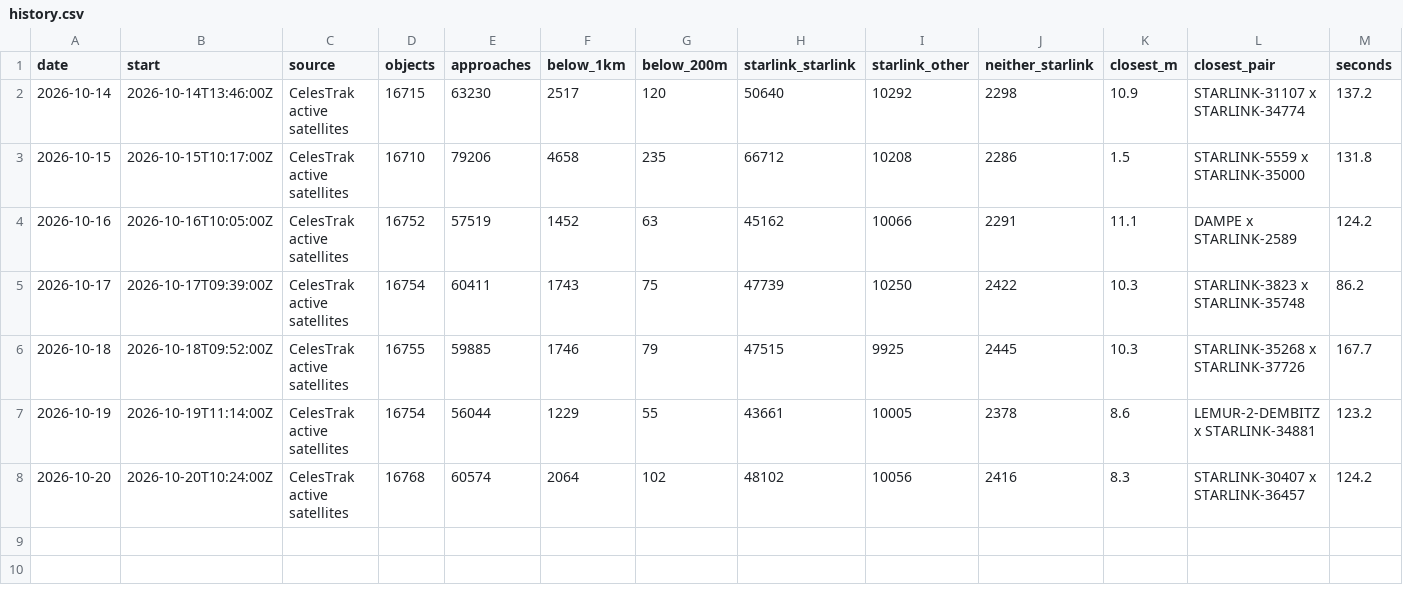
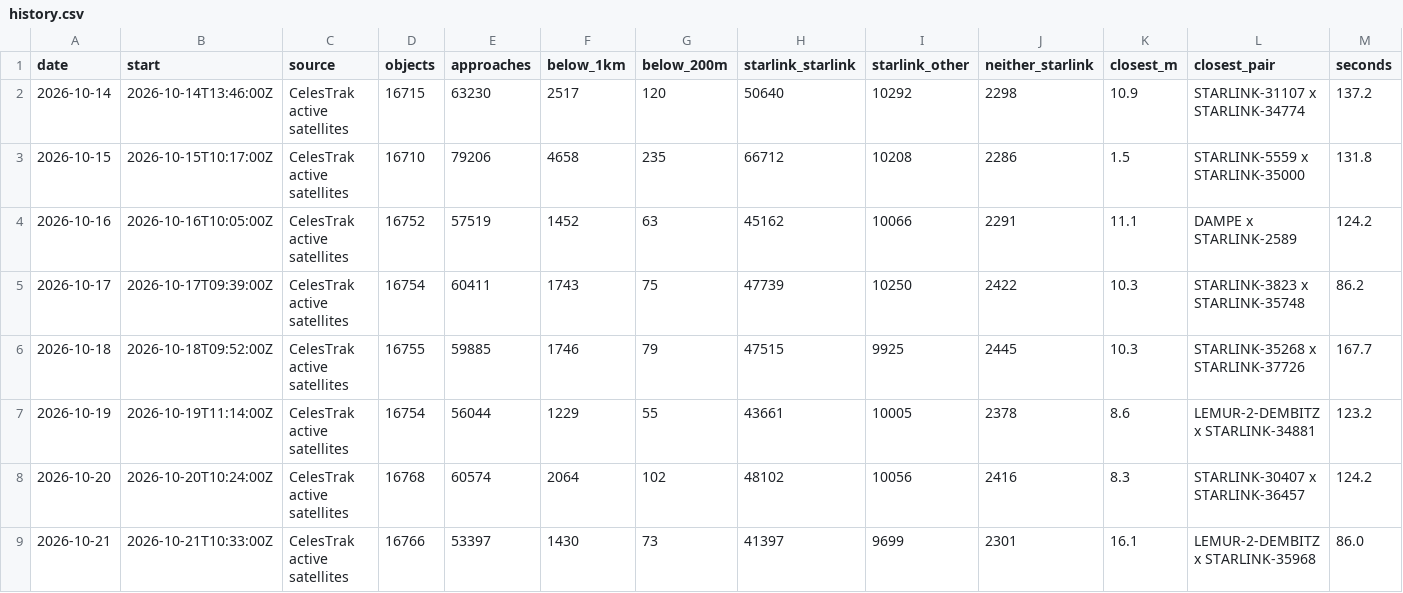
Before and after one commit to Shakhtar-Sankur/kessler, a CSV file: daily/history.csv, drawn as a sheet.

Commit message:
Daily screening 2026-10-21

```diff
--- a/daily/history.csv
+++ b/daily/history.csv
@@ -8 +8,2 @@ date,start,source,objects,approaches,below_1km,below_200m,starlink_starlink,star
 2026-10-20,2026-10-20T10:24:00Z,CelesTrak active satellites,16768,60574,2064,102,48102,10056,2416,8.3,STARLINK-30407 x STARLINK-36457,124.2
+2026-10-21,2026-10-21T10:33:00Z,CelesTrak active satellites,16766,53397,1430,73,41397,9699,2301,16.1,LEMUR-2-DEMBITZ x STARLINK-35968,86.0
```
Also changed, not shown: 1 other file.
